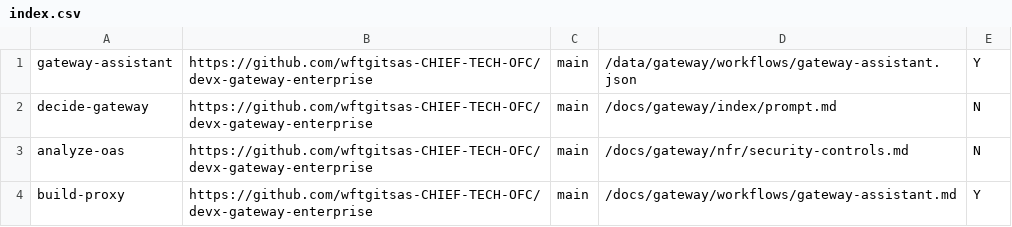
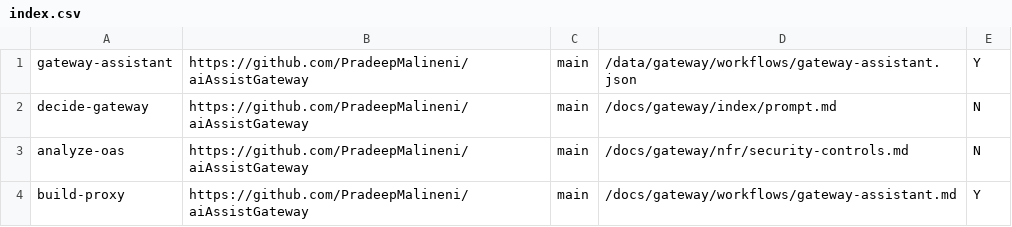
Before and after one commit to PradeepMalineni/aiAssistGateway, a CSV file: data/gateway/index.csv, drawn as a sheet.

Commit message:
Update repository URLs to aiAssistGateway

```diff
--- a/data/gateway/index.csv
+++ b/data/gateway/index.csv
@@ -1,4 +1,4 @@
-gateway-assistant,https://github.com/wftgitsas-CHIEF-TECH-OFC/devx-gateway-enterprise,main,/data/gateway/workflows/gateway-assistant.json,Y,
-decide-gateway,https://github.com/wftgitsas-CHIEF-TECH-OFC/devx-gateway-enterprise,main,/docs/gateway/index/prompt.md,N,
-analyze-oas,https://github.com/wftgitsas-CHIEF-TECH-OFC/devx-gateway-enterprise,main,/docs/gateway/nfr/security-controls.md,N,
-build-proxy,https://github.com/wftgitsas-CHIEF-TECH-OFC/devx-gateway-enterprise,main,/docs/gateway/workflows/gateway-assistant.md,Y,
+gateway-assistant,https://github.com/PradeepMalineni/aiAssistGateway,main,/data/gateway/workflows/gateway-assistant.json,Y,
+decide-gateway,https://github.com/PradeepMalineni/aiAssistGateway,main,/docs/gateway/index/prompt.md,N,
+analyze-oas,https://github.com/PradeepMalineni/aiAssistGateway,main,/docs/gateway/nfr/security-controls.md,N,
+build-proxy,https://github.com/PradeepMalineni/aiAssistGateway,main,/docs/gateway/workflows/gateway-assistant.md,Y,
```
Also changed, not shown: 1 other file.
